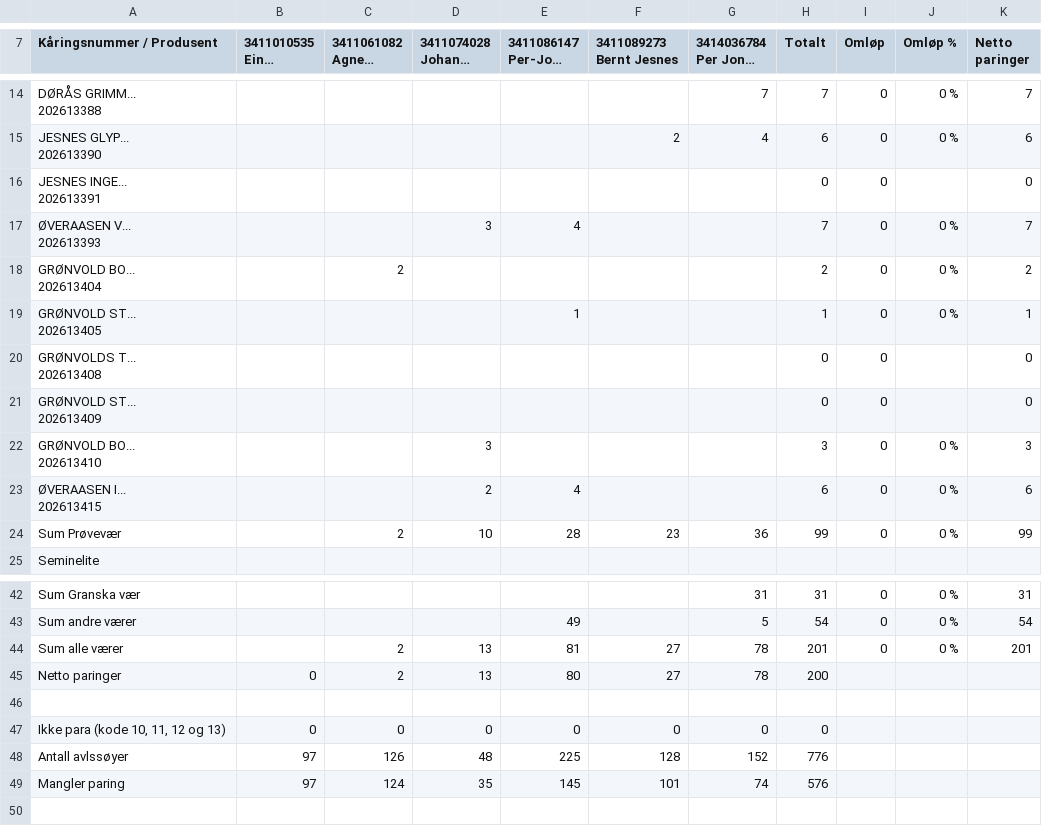
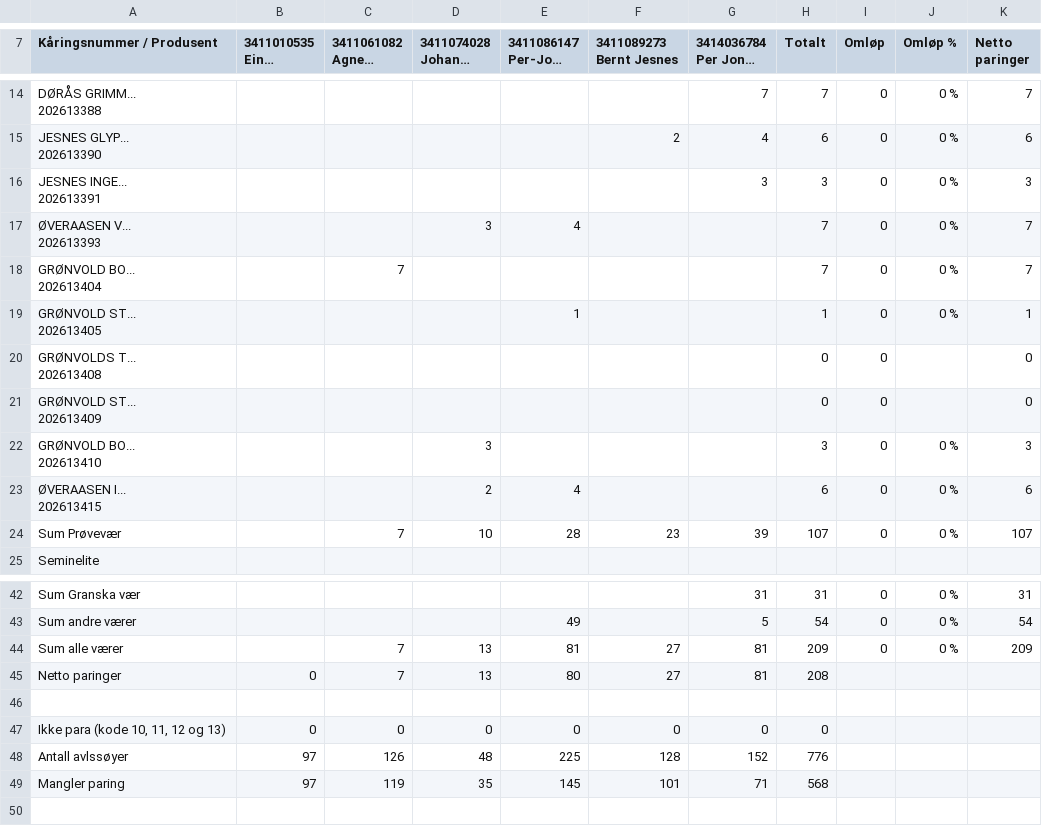
Before and after one commit to Ulla565/vaerring26, a CSV file: import.csv, drawn as a sheet; only a part is shown, gaps mark what is left out; long unchanged cells end in …; the diff names each change by its address in the sheet, - before the commit and + after, or states it on an @@ line.

Commit message:
Add files via upload

```diff
--- a/import.csv
+++ b/import.csv
-G16 (3414036784 Per Jonas Mobr...): (empty)
+G16 (3414036784 Per Jonas Mobr...): 3
-H16 (Totalt): 0
+H16 (Totalt): 3
-J16 (Omløp %): (empty)
+J16 (Omløp %): 0 %
-K16 (Netto paringer): 0
+K16 (Netto paringer): 3
-C18 (3411061082 Agnete Fauskrud): 2
+C18 (3411061082 Agnete Fauskrud): 7
-H18 (Totalt): 2
+H18 (Totalt): 7
-K18 (Netto paringer): 2
+K18 (Netto paringer): 7
-C24 (3411061082 Agnete Fauskrud): 2
+C24 (3411061082 Agnete Fauskrud): 7
-G24 (3414036784 Per Jonas Mobr...): 36
+G24 (3414036784 Per Jonas Mobr...): 39
-H24 (Totalt): 99
+H24 (Totalt): 107
-K24 (Netto paringer): 99
+K24 (Netto paringer): 107
-C44:C45 (3411061082 Agnete Fauskrud): 2
+C44:C45 (3411061082 Agnete Fauskrud): 7
-G44:G45 (3414036784 Per Jonas Mobr...): 78
+G44:G45 (3414036784 Per Jonas Mobr...): 81
-H44 (Totalt): 201
+H44 (Totalt): 209
-K44 (Netto paringer): 201
+K44 (Netto paringer): 209
-H45 (Totalt): 200
+H45 (Totalt): 208
-C49 (3411061082 Agnete Fauskrud): 124
+C49 (3411061082 Agnete Fauskrud): 119
-G49 (3414036784 Per Jonas Mobr...): 74
+G49 (3414036784 Per Jonas Mobr...): 71
-H49 (Totalt): 576
+H49 (Totalt): 568
```
